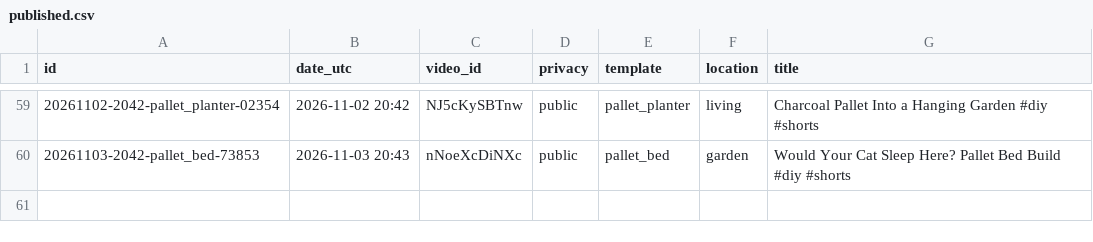
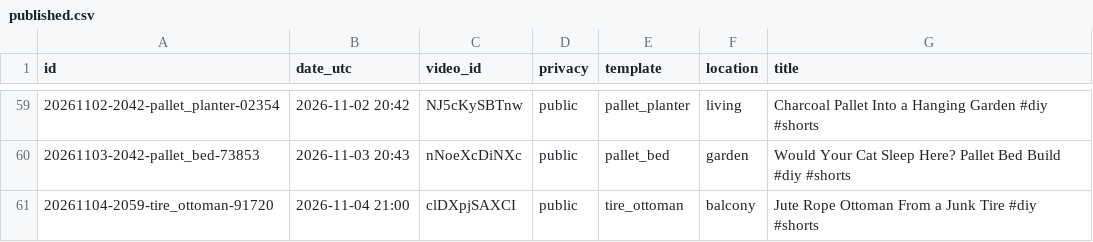
Before and after one commit to olgunkadirgulhan/maya-builds-cozy, a CSV file: published.csv, drawn as a sheet; only a part is shown, gaps mark what is left out; the diff names each change by its address in the sheet, - before the commit and + after, or states it on an @@ line.

Commit message:
short: 2026-11-04-2100

```diff
--- a/published.csv
+++ b/published.csv
+row 61: 20261104-2059-tire_ottoman-91720 | 2026-11-04 21:00 | clDXpjSAXCI | public | tire_ottoman | balcony | Jute Rope Ottoman From a Junk Tire #diy #shorts
```
Also changed, not shown: 1 other file.
